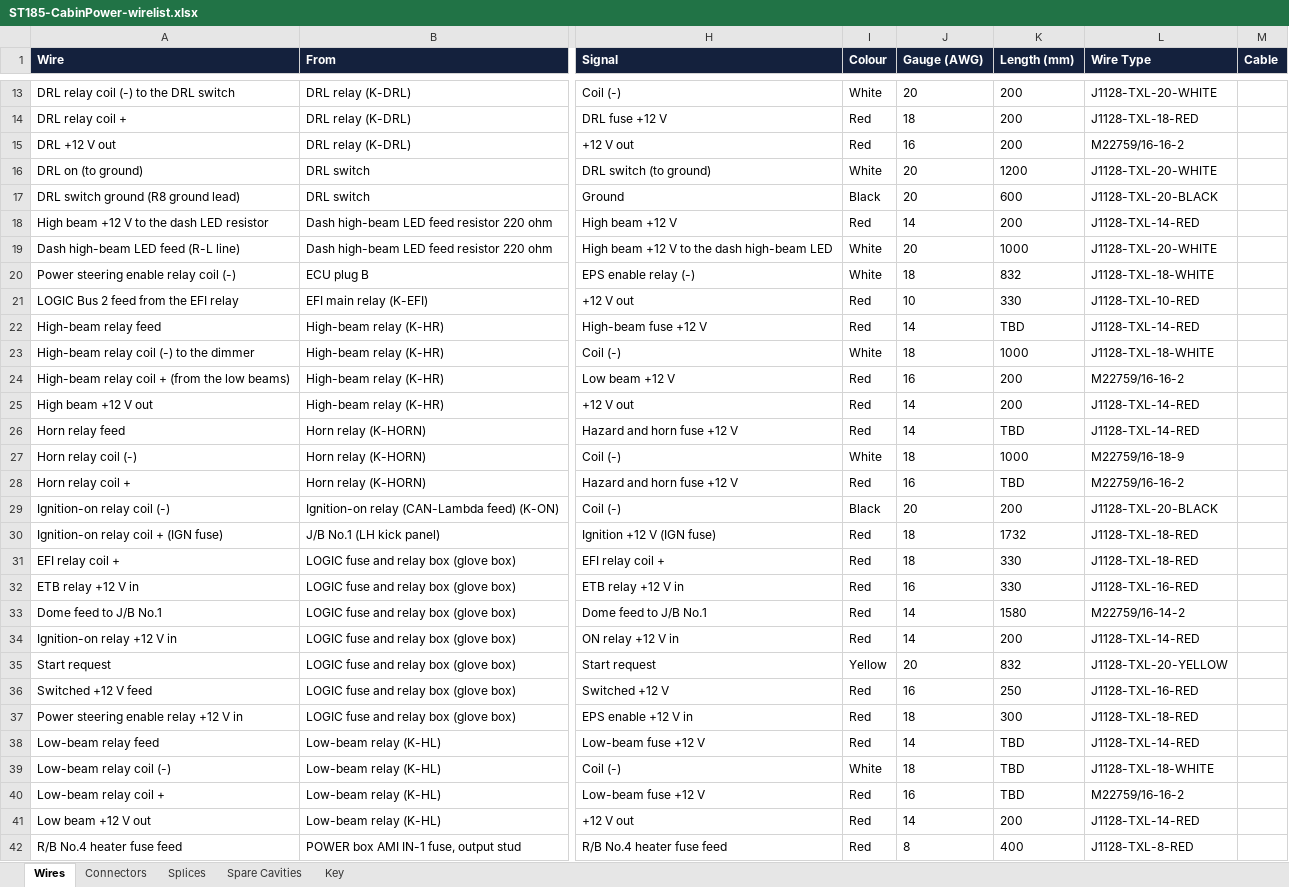
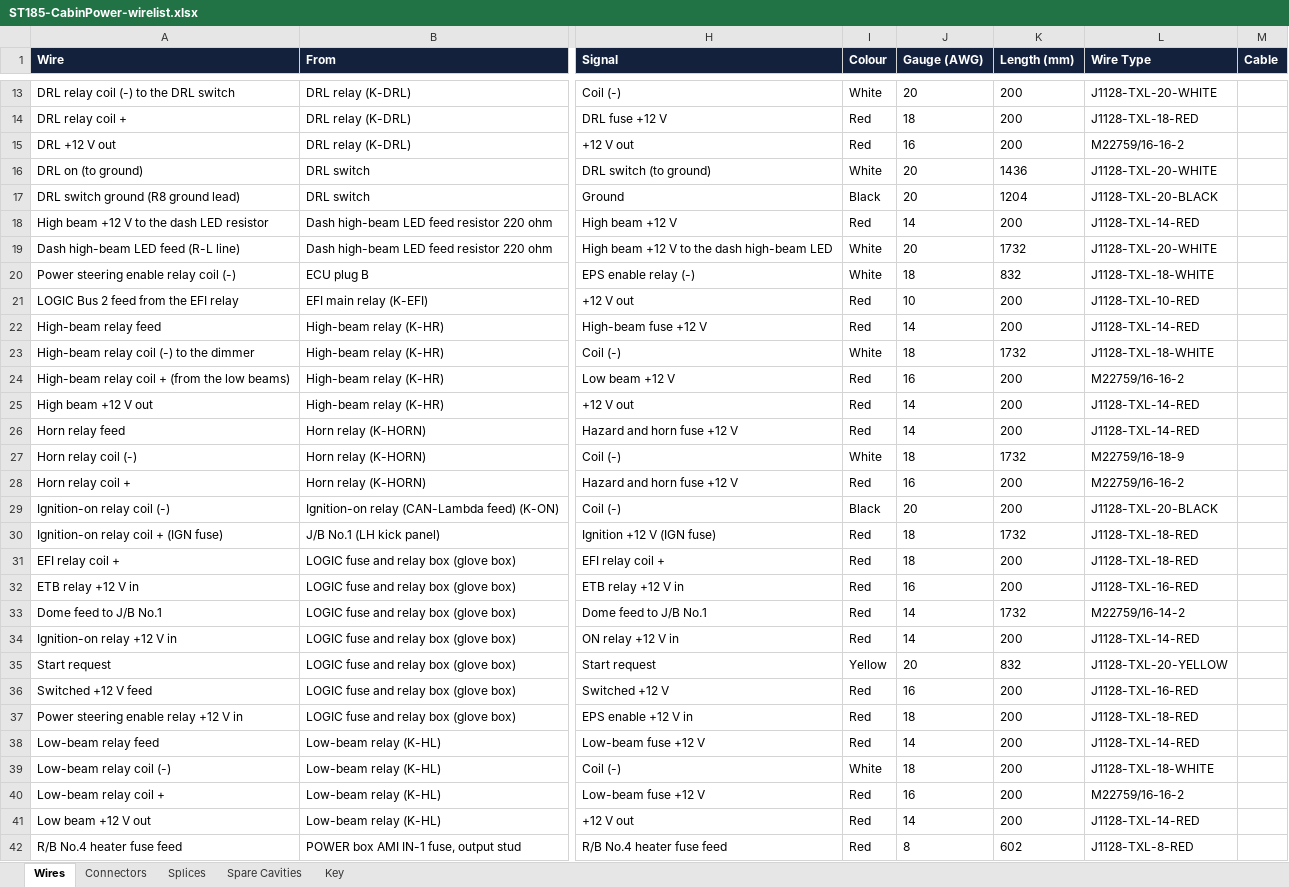
Before and after one commit to living-relation/st185-link-ecu-config, an Excel workbook: docs/harness/wirelists/ST185-CabinPower-wirelist.xlsx, sheet Wires, drawn as a sheet; only a part is shown, gaps mark what is left out; values as stored, in another font and other column widths than the file's, no borders; the diff covers the shown part only; the diff names each change by its address in the sheet, - before the commit and + after, or states it on an @@ line.

```diff
--- a/docs/harness/wirelists/ST185-CabinPower-wirelist.xlsx (sheet Wires)
+++ b/docs/harness/wirelists/ST185-CabinPower-wirelist.xlsx (sheet Wires)
-K16 (Length (mm)): 1200
+K16 (Length (mm)): 1436
-K17 (Length (mm)): 600
+K17 (Length (mm)): 1204
-K19 (Length (mm)): 1000
+K19 (Length (mm)): 1732
-K21 (Length (mm)): 330
+K21 (Length (mm)): 200
-K22 (Length (mm)): TBD
+K22 (Length (mm)): 200
-K23 (Length (mm)): 1000
+K23 (Length (mm)): 1732
-K26 (Length (mm)): TBD
+K26 (Length (mm)): 200
-K27 (Length (mm)): 1000
+K27 (Length (mm)): 1732
-K28 (Length (mm)): TBD
+K28 (Length (mm)): 200
-K31:K32 (Length (mm)): 330
+K31:K32 (Length (mm)): 200
-K33 (Length (mm)): 1580
+K33 (Length (mm)): 1732
-K36 (Length (mm)): 250
+K36 (Length (mm)): 200
-K37 (Length (mm)): 300
+K37 (Length (mm)): 200
-K38:K40 (Length (mm)): TBD
+K38:K40 (Length (mm)): 200
-K42 (Length (mm)): 400
+K42 (Length (mm)): 602
```
Also changed, not shown: 26 edited cells elsewhere in this sheet, docs/harness/wirelists/ST185-AB-cabin-wirelist.xlsx, docs/harness/wirelists/ST185-AntiTheft-wirelist.xlsx, 18 other files.
